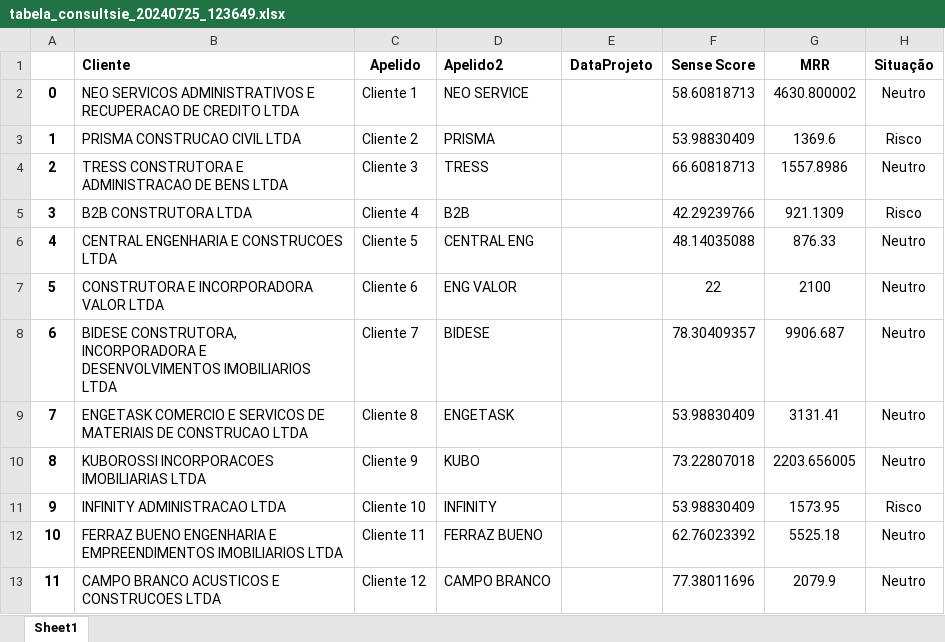
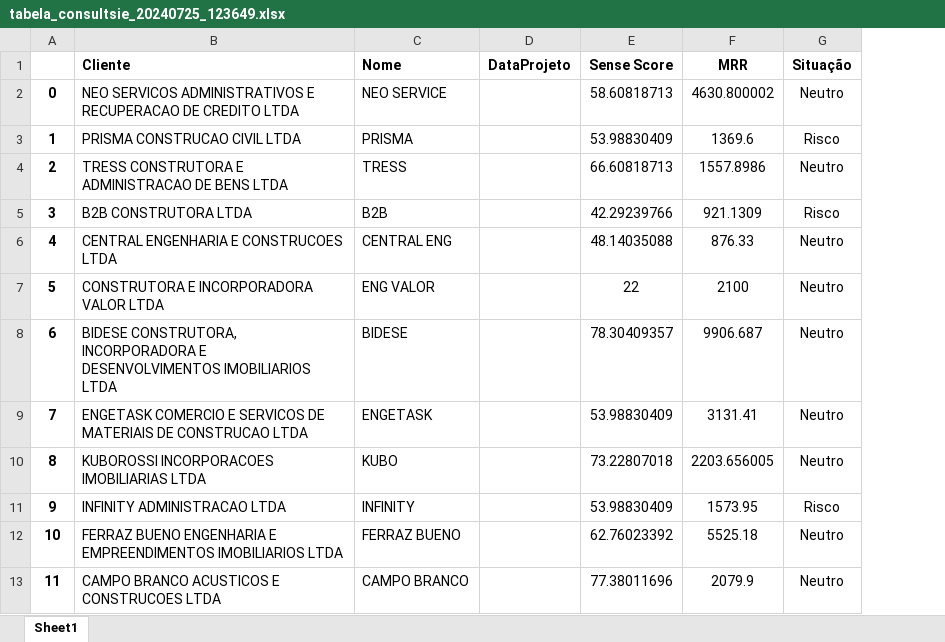
Before and after one commit to construdata/DashboardSolucoes2, an Excel workbook: Resultados_excel/tabela_consultsie_20240725_123649.xlsx, sheet Sheet1, drawn as a sheet; only a part is shown; values as stored, in another font and other column widths than the file's, no borders; conditional formats not drawn; removed rows and columns are numbered as before the commit, all else as after; the diff names each change by its address in the sheet, - before the commit and + after, or states it on an @@ line.

```diff
--- a/Resultados_excel/tabela_consultsie_20240725_123649.xlsx (sheet Sheet1)
+++ b/Resultados_excel/tabela_consultsie_20240725_123649.xlsx (sheet Sheet1)
-column C (Apelido), rows 2-13: Cliente 1 | Cliente 2 | Cliente 3 | Cliente 4 | Cliente 5 | Cliente 6 | Cliente 7 | Cliente 8 | Cliente 9 | Cliente 10 | Cliente 11 | Cliente 12
-C1: Apelido2
+C1: Nome
```
Also changed, not shown: Resultados_excel/tabela_consultsie_20240722_152856.xlsx, Resultados_excel/tabela_consultsie_20240806_175452.xlsx, 7 other files.
